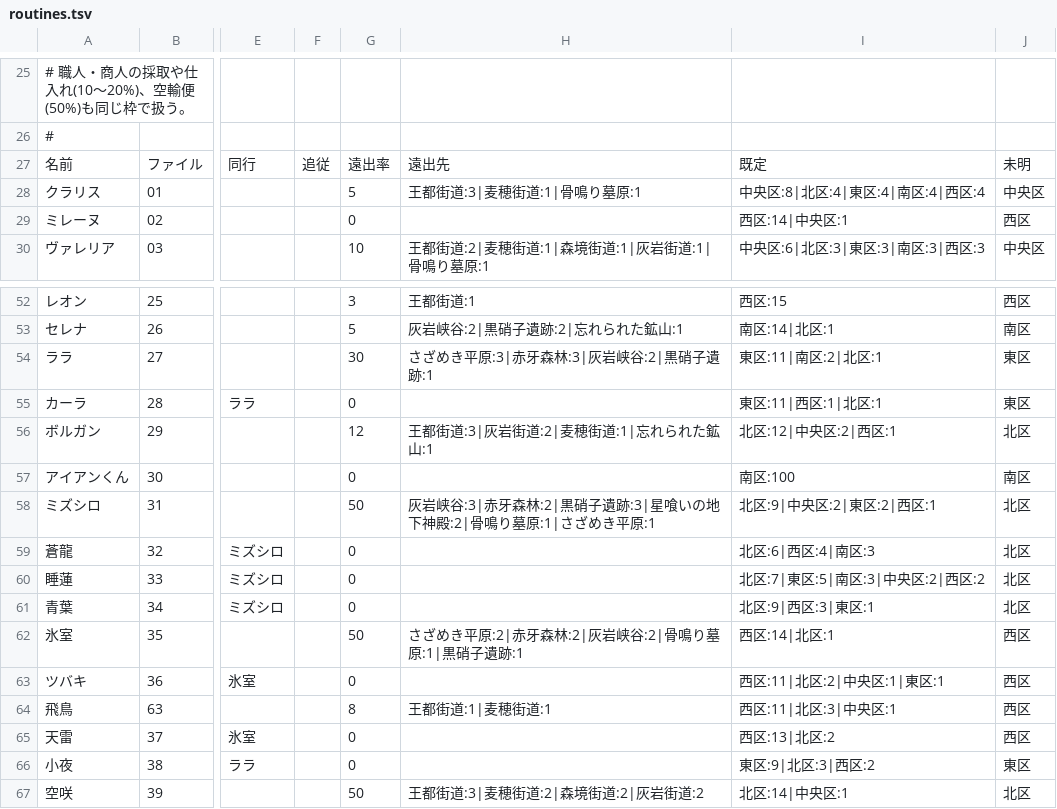
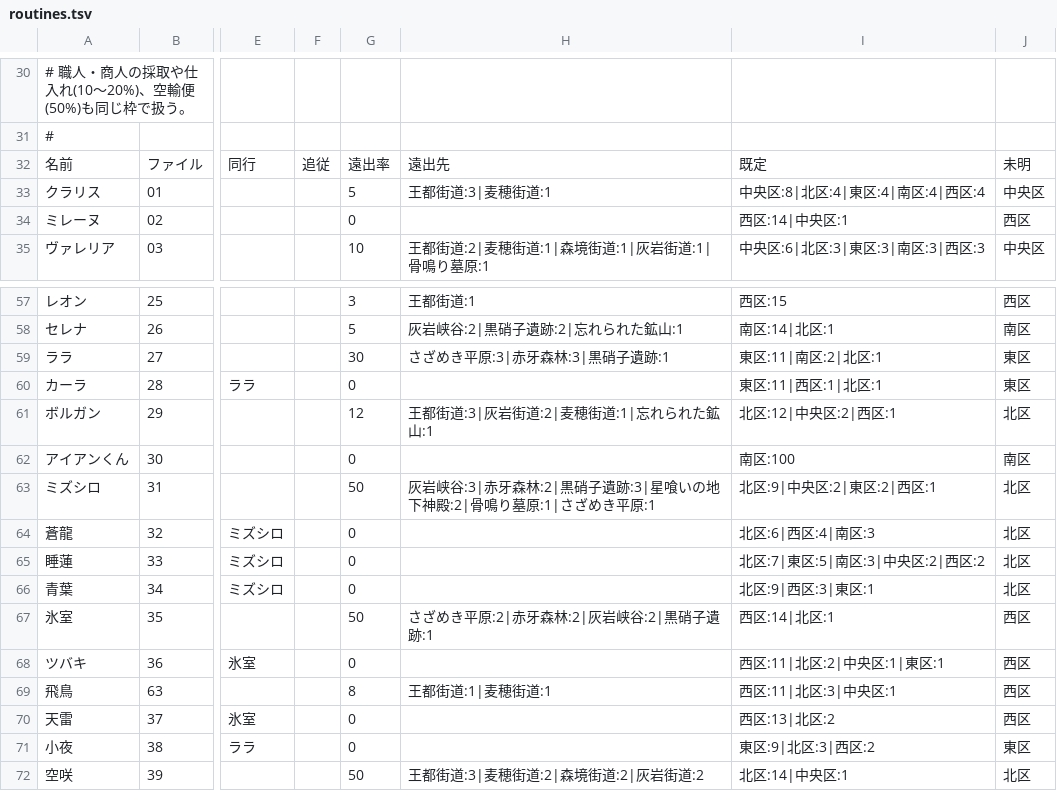
Before and after one commit to akisumann/123, a TSV file: tools/routines.tsv, drawn as a sheet; only a part is shown, gaps mark what is left out; addresses are those after the commit; the diff covers the shown part only; the diff names each change by its address in the sheet, - before the commit and + after, or states it on an @@ line.

```diff
--- a/tools/routines.tsv
+++ b/tools/routines.tsv
-H33: 王都街道:3|麦穂街道:1|骨鳴り墓原:1
+H33: 王都街道:3|麦穂街道:1
-H59: さざめき平原:3|赤牙森林:3|灰岩峡谷:2|黒硝子遺跡:1
+H59: さざめき平原:3|赤牙森林:3|黒硝子遺跡:1
-H67: さざめき平原:2|赤牙森林:2|灰岩峡谷:2|骨鳴り墓原:1|黒硝子遺跡:1
+H67: さざめき平原:2|赤牙森林:2|灰岩峡谷:2|黒硝子遺跡:1
```
Also changed, not shown: 5 added rows and 6 edited cells elsewhere in this file, 3 other files.
